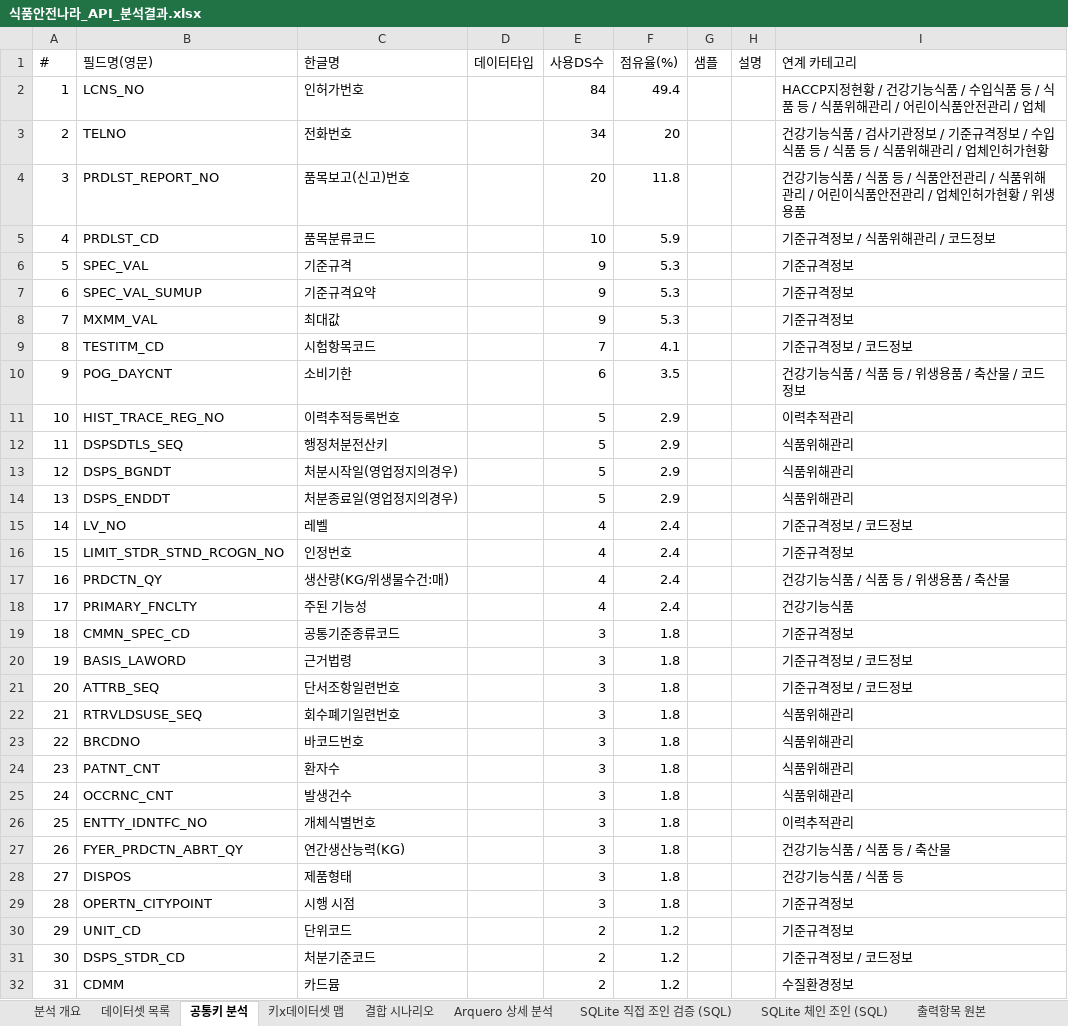
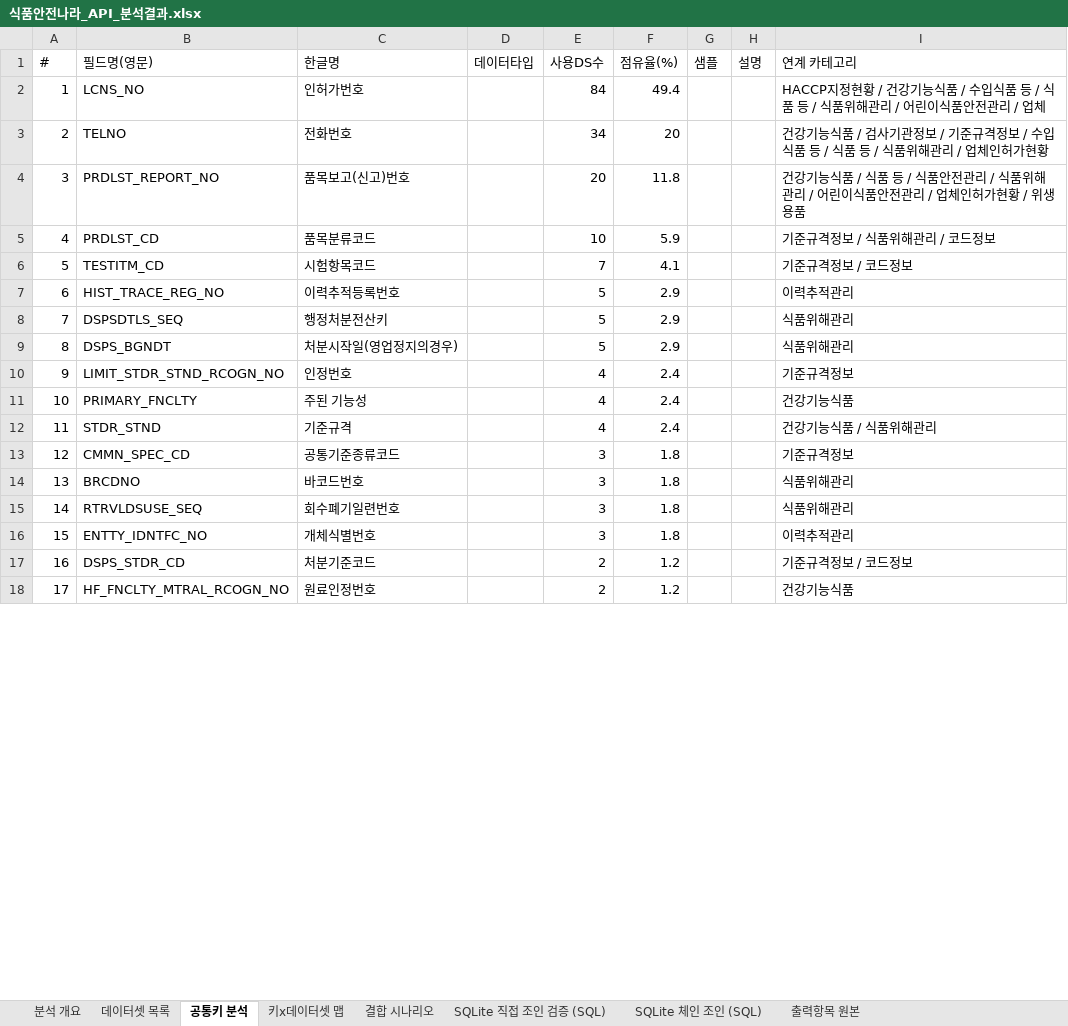
Before and after one commit to artiordex/food-safety, an Excel workbook: 식품안전나라_API_분석결과.xlsx, sheet 공통키 분석, drawn as a sheet; only a part is shown; values as stored, in another font and other column widths than the file's, no cell formats; removed rows and columns are numbered as before the commit, all else as after; the diff covers the shown part only; the diff names each change by its address in the sheet, - before the commit and + after, or states it on an @@ line.

```diff
--- a/식품안전나라_API_분석결과.xlsx (sheet 공통키 분석)
+++ b/식품안전나라_API_분석결과.xlsx (sheet 공통키 분석)
-sheet tab: Arquero 상세 분석
-row 6: 5 | SPEC_VAL | 기준규격 |  | 9 | 5.3 |  |  | 기준규격정보
-row 7: 6 | SPEC_VAL_SUMUP | 기준규격요약 |  | 9 | 5.3 |  |  | 기준규격정보
-row 8: 7 | MXMM_VAL | 최대값 |  | 9 | 5.3 |  |  | 기준규격정보
@@ column A (#) renumbered from row 6 down @@
-row 10: 9 | POG_DAYCNT | 소비기한 |  | 6 | 3.5 |  |  | 건강기능식품 / 식품 등 / 위생용품 / 축산물 / 코드정보
-row 14: 13 | DSPS_ENDDT | 처분종료일(영업정지의경우) |  | 5 | 2.9 |  |  | 식품위해관리
-row 15: 14 | LV_NO | 레벨 |  | 4 | 2.4 |  |  | 기준규격정보 / 코드정보
-row 17: 16 | PRDCTN_QY | 생산량(KG/위생물수건:매) |  | 4 | 2.4 |  |  | 건강기능식품 / 식품 등 / 위생용품 / 축산물
+row 12: 11 | STDR_STND | 기준규격 |  | 4 | 2.4 |  |  | 건강기능식품 / 식품위해관리
-row 20: 19 | BASIS_LAWORD | 근거법령 |  | 3 | 1.8 |  |  | 기준규격정보 / 코드정보
-row 21: 20 | ATTRB_SEQ | 단서조항일련번호 |  | 3 | 1.8 |  |  | 기준규격정보 / 코드정보
@@ row 23 moved to row 14: 13 @@
-row 24: 23 | PATNT_CNT | 환자수 |  | 3 | 1.8 |  |  | 식품위해관리
-row 25: 24 | OCCRNC_CNT | 발생건수 |  | 3 | 1.8 |  |  | 식품위해관리
-row 27: 26 | FYER_PRDCTN_ABRT_QY | 연간생산능력(KG) |  | 3 | 1.8 |  |  | 건강기능식품 / 식품 등 / 축산물
-row 28: 27 | DISPOS | 제품형태 |  | 3 | 1.8 |  |  | 건강기능식품 / 식품 등
-row 29: 28 | OPERTN_CITYPOINT | 시행 시점 |  | 3 | 1.8 |  |  | 기준규격정보
-row 30: 29 | UNIT_CD | 단위코드 |  | 2 | 1.2 |  |  | 기준규격정보
-row 32: 31 | CDMM | 카드뮴 |  | 2 | 1.2 |  |  | 수질환경정보
@@ row 44 moved to row 18: 17 @@
```
Also changed, not shown: 4 added rows, 32 removed rows, 2 moved rows and 10 edited cells elsewhere in this sheet, sheet SQLite 체인 조인 (SQL), sheet 결합 시나리오, sheet SQLite 직접 조인 검증 (SQL), sheet 데이터셋 목록, sheet 키x데이터셋 맵, sheet 분석 개요, cell formats, 16 other files.
